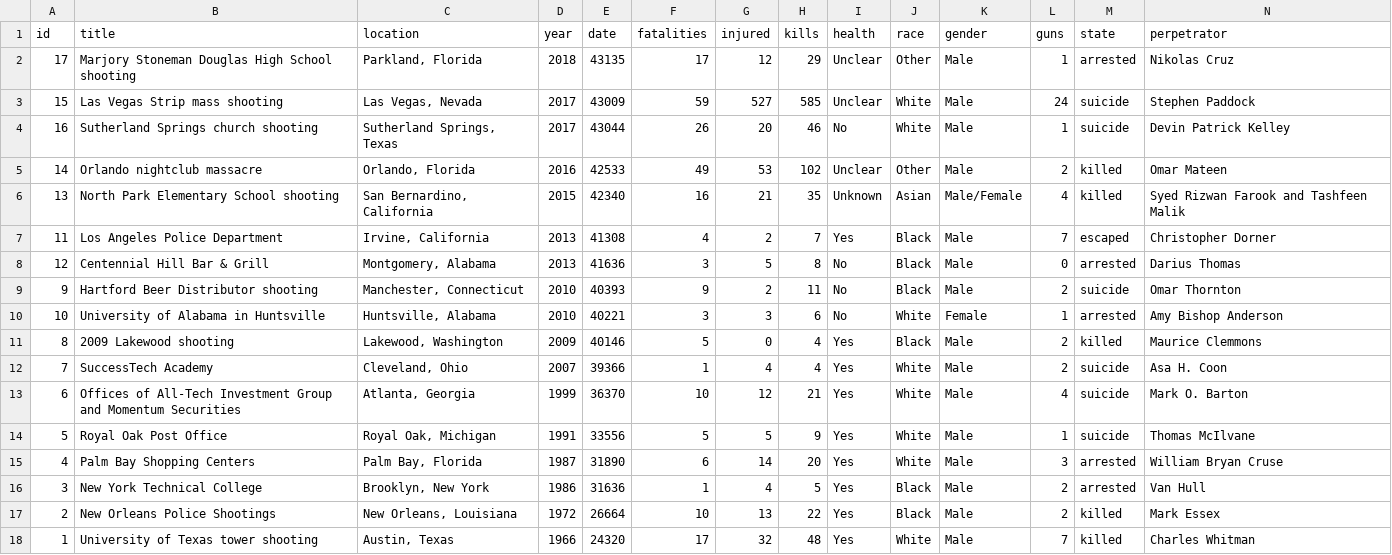
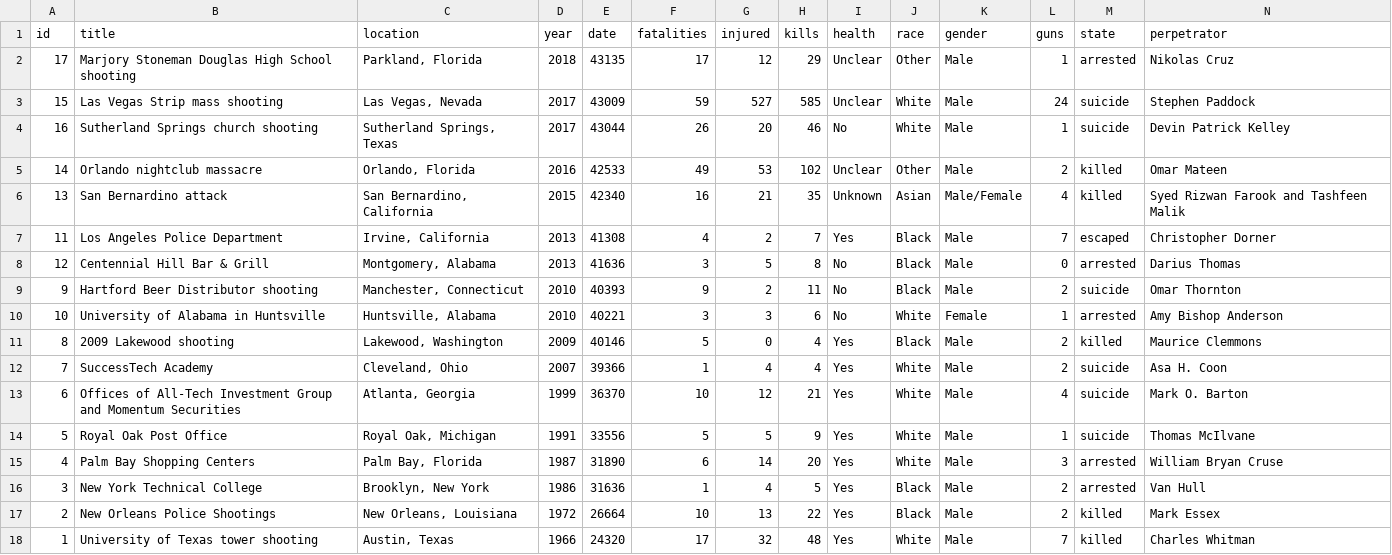
Before and after one commit to andreabenedetti/killingbees, a TSV file: data/sample.tsv, drawn as a sheet.

Commit message:
edit
san bernardino attack

```diff
--- a/data/sample.tsv
+++ b/data/sample.tsv
@@ -5,3 +5,3 @@ id	title	location	year	date	fatalities	injured	kills	health	race	gender	guns	sta
 14	Orlando nightclub massacre	Orlando, Florida	2016	42533	49	53	102	Unclear	Other	Male	2	killed	Omar Mateen
-13	North Park Elementary School shooting	San Bernardino, California	2015	42340	16	21	35	Unknown	Asian	Male/Female	4	killed	Syed Rizwan Farook and Tashfeen Malik
+13	San Bernardino attack	San Bernardino, California	2015	42340	16	21	35	Unknown	Asian	Male/Female	4	killed	Syed Rizwan Farook and Tashfeen Malik
 11	Los Angeles Police Department	Irvine, California	2013	41308	4	2	7	Yes	Black	Male	7	escaped	Christopher Dorner
```
